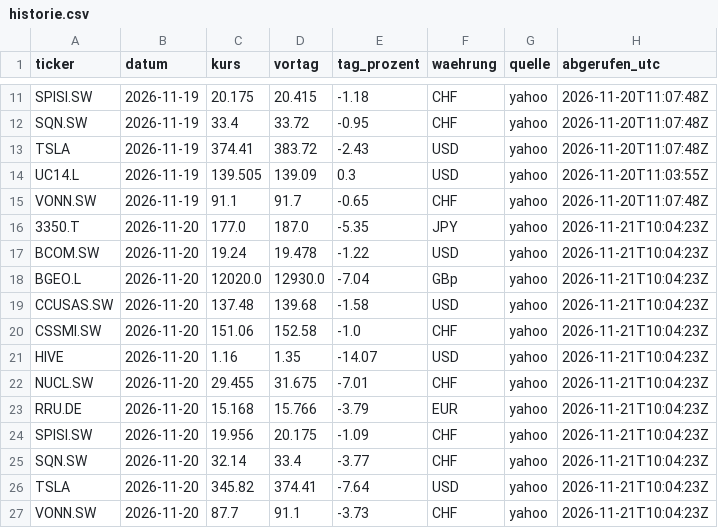
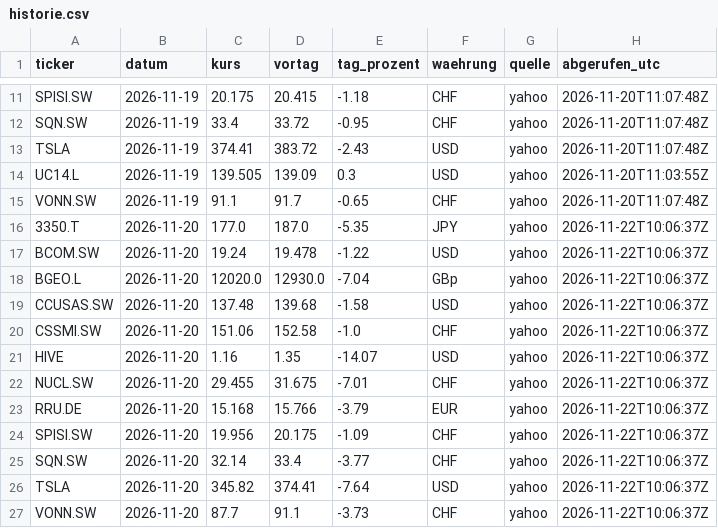
Before and after one commit to kieselstark/briefing-kurse, a CSV file: historie.csv, drawn as a sheet; only a part is shown, gaps mark what is left out.

```diff
--- a/historie.csv
+++ b/historie.csv
@@ -15,13 +15,13 @@ UC14.L,2026-11-19,139.505,139.09,0.3,USD,yahoo,2026-11-20T11:03:55Z
 VONN.SW,2026-11-19,91.1,91.7,-0.65,CHF,yahoo,2026-11-20T11:07:48Z
-3350.T,2026-11-20,177.0,187.0,-5.35,JPY,yahoo,2026-11-21T10:04:23Z
-BCOM.SW,2026-11-20,19.24,19.478,-1.22,USD,yahoo,2026-11-21T10:04:23Z
-BGEO.L,2026-11-20,12020.0,12930.0,-7.04,GBp,yahoo,2026-11-21T10:04:23Z
-CCUSAS.SW,2026-11-20,137.48,139.68,-1.58,USD,yahoo,2026-11-21T10:04:23Z
-CSSMI.SW,2026-11-20,151.06,152.58,-1.0,CHF,yahoo,2026-11-21T10:04:23Z
-HIVE,2026-11-20,1.16,1.35,-14.07,USD,yahoo,2026-11-21T10:04:23Z
-NUCL.SW,2026-11-20,29.455,31.675,-7.01,CHF,yahoo,2026-11-21T10:04:23Z
-RRU.DE,2026-11-20,15.168,15.766,-3.79,EUR,yahoo,2026-11-21T10:04:23Z
-SPISI.SW,2026-11-20,19.956,20.175,-1.09,CHF,yahoo,2026-11-21T10:04:23Z
-SQN.SW,2026-11-20,32.14,33.4,-3.77,CHF,yahoo,2026-11-21T10:04:23Z
-TSLA,2026-11-20,345.82,374.41,-7.64,USD,yahoo,2026-11-21T10:04:23Z
-VONN.SW,2026-11-20,87.7,91.1,-3.73,CHF,yahoo,2026-11-21T10:04:23Z
+3350.T,2026-11-20,177.0,187.0,-5.35,JPY,yahoo,2026-11-22T10:06:37Z
+BCOM.SW,2026-11-20,19.24,19.478,-1.22,USD,yahoo,2026-11-22T10:06:37Z
+BGEO.L,2026-11-20,12020.0,12930.0,-7.04,GBp,yahoo,2026-11-22T10:06:37Z
+CCUSAS.SW,2026-11-20,137.48,139.68,-1.58,USD,yahoo,2026-11-22T10:06:37Z
+CSSMI.SW,2026-11-20,151.06,152.58,-1.0,CHF,yahoo,2026-11-22T10:06:37Z
+HIVE,2026-11-20,1.16,1.35,-14.07,USD,yahoo,2026-11-22T10:06:37Z
+NUCL.SW,2026-11-20,29.455,31.675,-7.01,CHF,yahoo,2026-11-22T10:06:37Z
+RRU.DE,2026-11-20,15.168,15.766,-3.79,EUR,yahoo,2026-11-22T10:06:37Z
+SPISI.SW,2026-11-20,19.956,20.175,-1.09,CHF,yahoo,2026-11-22T10:06:37Z
+SQN.SW,2026-11-20,32.14,33.4,-3.77,CHF,yahoo,2026-11-22T10:06:37Z
+TSLA,2026-11-20,345.82,374.41,-7.64,USD,yahoo,2026-11-22T10:06:37Z
+VONN.SW,2026-11-20,87.7,91.1,-3.73,CHF,yahoo,2026-11-22T10:06:37Z
```
Also changed, not shown: kurse.csv.
